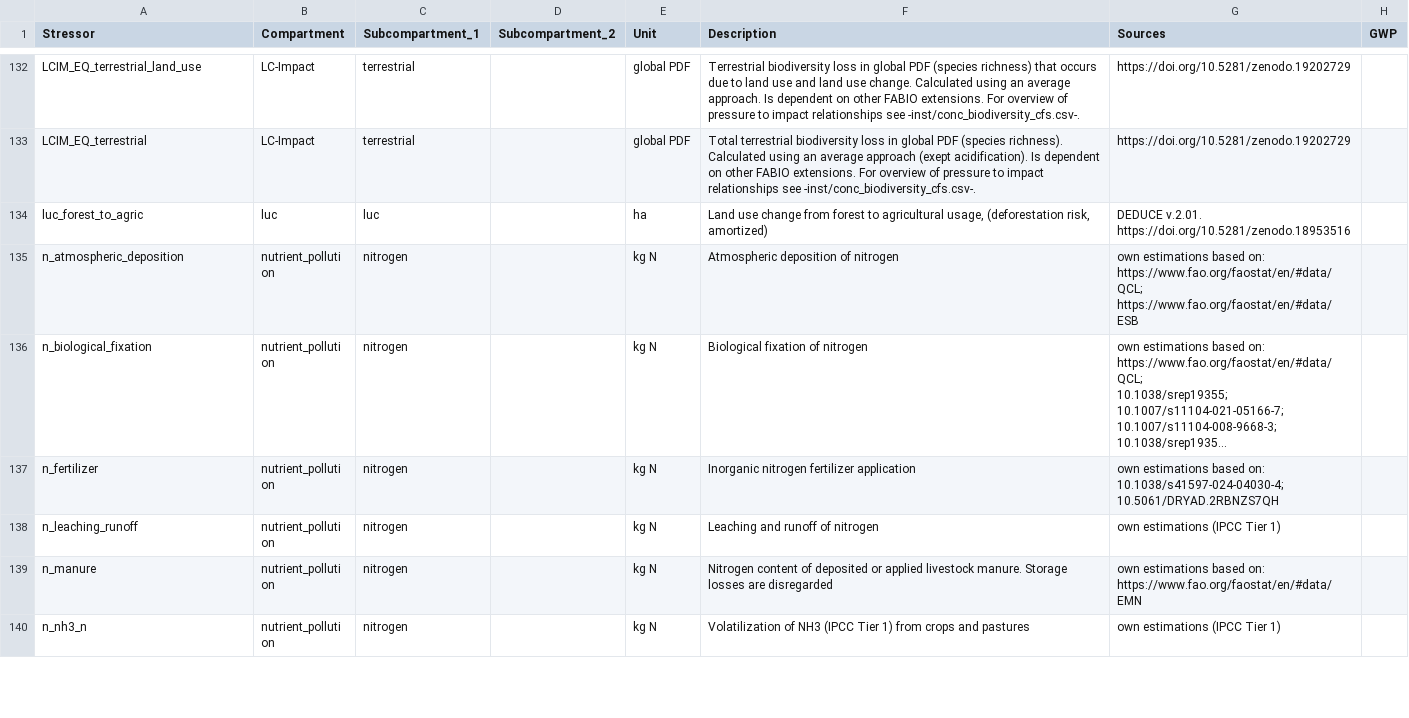
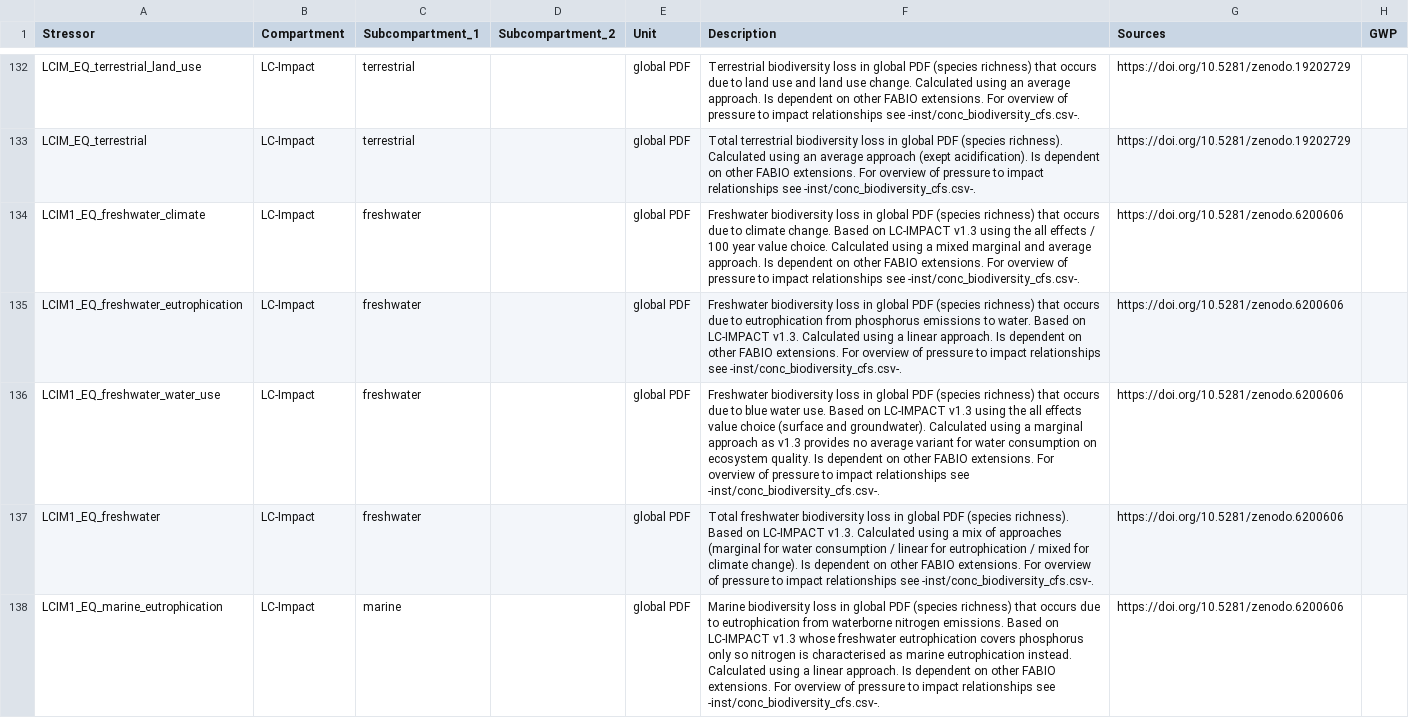
Before and after one commit to fineprint-global/fabio, a CSV file: inst/E_labels_initial.csv, drawn as a sheet; only a part is shown, gaps mark what is left out; the shorter side is filled out with more unchanged rows; long unchanged cells end in …; the diff covers the shown part only.

Commit message:
inclusion of LC-IMPACT v1.3 in the model

```diff
--- a/inst/E_labels_initial.csv
+++ b/inst/E_labels_initial.csv
@@ -229 +229,6 @@ LCIM_EQ_terrestrial_land_use,LC-Impact,terrestrial,,global PDF,Terrestrial biodi
 LCIM_EQ_terrestrial,LC-Impact,terrestrial,,global PDF,Total terrestrial biodiversity loss in global PDF (species richness). Calculated using an average approach (exept acidification). Is dependent on other FABIO extensions. For overview of pressure to impact relationships see -inst/conc_biodiversity_cfs.csv-.,https://doi.org/10.5281/zenodo.19202729,
+LCIM1_EQ_freshwater_climate,LC-Impact,freshwater,,global PDF,Freshwater biodiversity loss in global PDF (species richness) that occurs due to climate change. Based on LC-IMPACT v1.3 using the all effects / 100 year value choice. Calculated using a mixed marginal and average approach. Is dependent on other FABIO extensions. For overview of pressure to impact relationships see -inst/conc_biodiversity_cfs.csv-.,https://doi.org/10.5281/zenodo.6200606,
+LCIM1_EQ_freshwater_eutrophication,LC-Impact,freshwater,,global PDF,Freshwater biodiversity loss in global PDF (species richness) that occurs due to eutrophication from phosphorus emissions to water. Based on LC-IMPACT v1.3. Calculated using a linear approach. Is dependent on other FABIO extensions. For overview of pressure to impact relationships see -inst/conc_biodiversity_cfs.csv-.,https://doi.org/10.5281/zenodo.6200606,
+LCIM1_EQ_freshwater_water_use,LC-Impact,freshwater,,global PDF,Freshwater biodiversity loss in global PDF (species richness) that occurs due to blue water use. Based on LC-IMPACT v1.3 using the all effects value choice (surface and groundwater). Calculated using a marginal approach as v1.3 provides no average variant for water consumption on ecosystem quality. Is dependent on other FABIO extensions. For overview of pressure to impact relationships see -inst/conc_biodiversity_cfs.csv-.,https://doi.org/10.5281/zenodo.6200606,
+LCIM1_EQ_freshwater,LC-Impact,freshwater,,global PDF,Total freshwater biodiversity loss in global PDF (species richness). Based on LC-IMPACT v1.3. Calculated using a mix of approaches (marginal for water consumption / linear for eutrophication / mixed for climate change). Is dependent on other FABIO extensions. For overview of pressure to impact relationships see -inst/conc_biodiversity_cfs.csv-.,https://doi.org/10.5281/zenodo.6200606,
+LCIM1_EQ_marine_eutrophication,LC-Impact,marine,,global PDF,Marine biodiversity loss in global PDF (species richness) that occurs due to eutrophication from waterborne nitrogen emissions. Based on LC-IMPACT v1.3 whose freshwater eutrophication covers phosphorus only so nitrogen is characterised as marine eutrophication instead. Calculated using a linear approach. Is dependent on other FABIO extensions. For overview of pressure to impact relationships see -inst/conc_biodiversity_cfs.csv-.,https://doi.org/10.5281/zenodo.6200606,
```
Also changed, not shown: 5 added rows elsewhere in this file, 1 other file.
